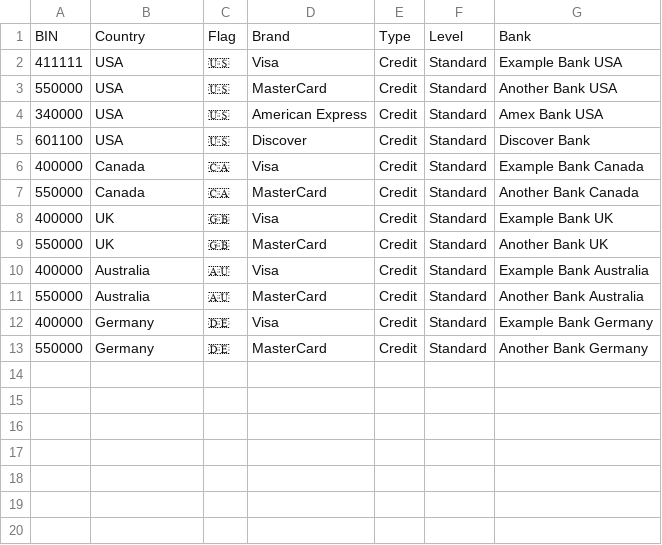
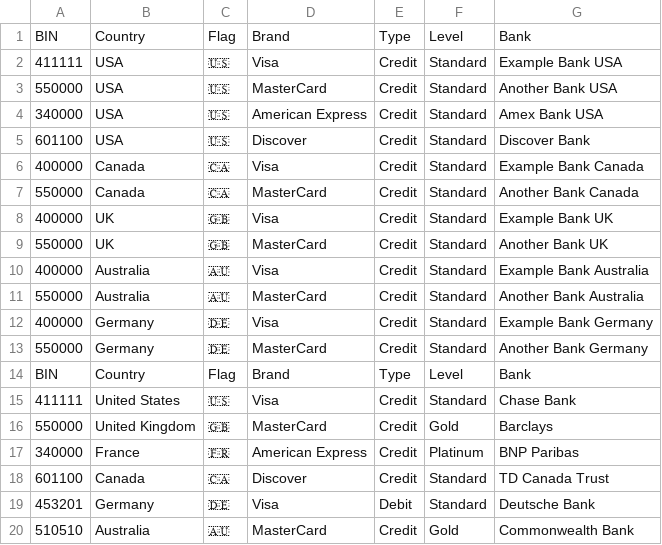
Before and after one commit to spxbuoy/cc-checker-charge, a CSV file: FILES/bins_all.csv, drawn as a sheet.

Commit message:
Update bins_all.csv

```diff
--- a/FILES/bins_all.csv
+++ b/FILES/bins_all.csv
@@ -13 +13,8 @@ BIN,Country,Flag,Brand,Type,Level,Bank
 550000,Germany,🇩🇪,MasterCard,Credit,Standard,Another Bank Germany
+BIN,Country,Flag,Brand,Type,Level,Bank
+411111,United States,🇺🇸,Visa,Credit,Standard,Chase Bank
+550000,United Kingdom,🇬🇧,MasterCard,Credit,Gold,Barclays
+340000,France,🇫🇷,American Express,Credit,Platinum,BNP Paribas
+601100,Canada,🇨🇦,Discover,Credit,Standard,TD Canada Trust
+453201,Germany,🇩🇪,Visa,Debit,Standard,Deutsche Bank
+510510,Australia,🇦🇺,MasterCard,Credit,Gold,Commonwealth Bank
```
